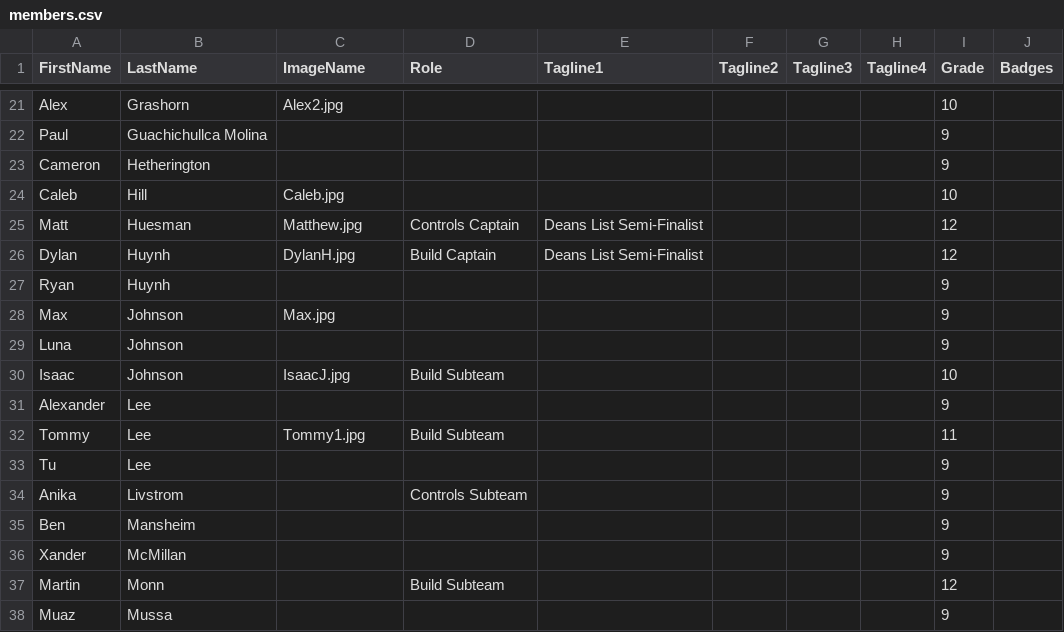
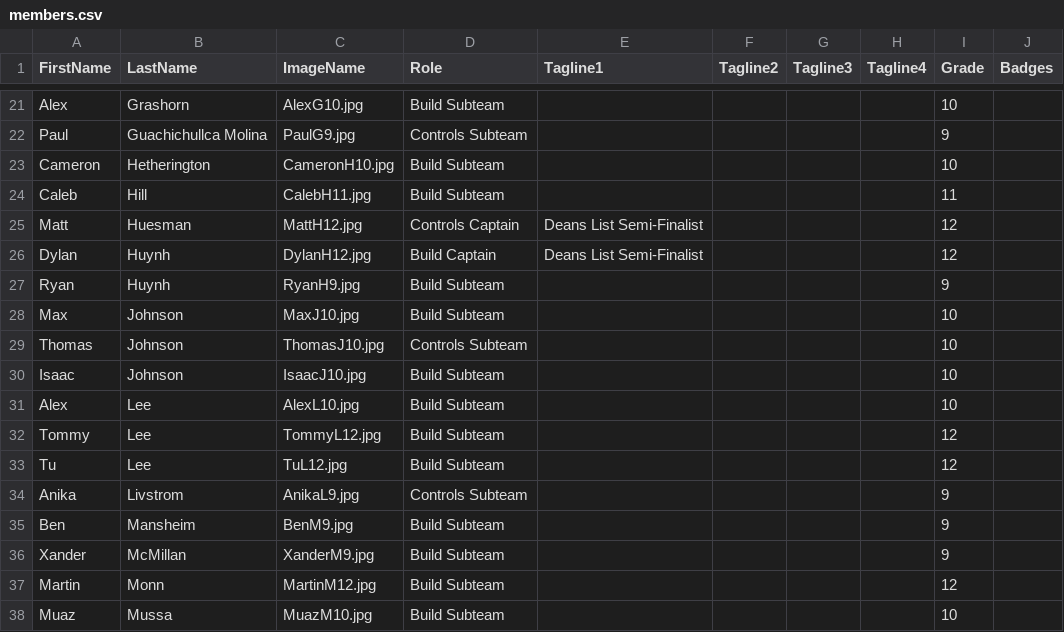
Before and after one commit to frc2052/frc2052.github.io, a CSV file: _data/members.csv, drawn as a sheet; only a part is shown, gaps mark what is left out; removed rows and columns are numbered as before the commit, all else as after; the diff covers the shown part only; the diff names each change by its address in the sheet, - before the commit and + after, or states it on an @@ line.

Commit message:
Worked on broken images and files

```diff
--- a/_data/members.csv
+++ b/_data/members.csv
-C21 (ImageName): Alex2.jpg
+C21 (ImageName): AlexG10.jpg
-D21 (Role): (empty)
+D21 (Role): Build Subteam
-C22 (ImageName): (empty)
+C22 (ImageName): PaulG9.jpg
-D22 (Role): (empty)
+D22 (Role): Controls Subteam
-C23 (ImageName): (empty)
+C23 (ImageName): CameronH10.jpg
-D23:D24 (Role): (empty)
+D23:D24 (Role): Build Subteam
-I23 (Grade): 9
+I23 (Grade): 10
-C24 (ImageName): Caleb.jpg
+C24 (ImageName): CalebH11.jpg
-I24 (Grade): 10
+I24 (Grade): 11
-C25 (ImageName): Matthew.jpg
+C25 (ImageName): MattH12.jpg
-C26 (ImageName): DylanH.jpg
+C26 (ImageName): DylanH12.jpg
-C27 (ImageName): (empty)
+C27 (ImageName): RyanH9.jpg
-D27:D28 (Role): (empty)
+D27:D28 (Role): Build Subteam
-C28 (ImageName): Max.jpg
+C28 (ImageName): MaxJ10.jpg
-I28 (Grade): 9
+I28 (Grade): 10
-row 29: Luna | Johnson |  |  |  |  |  |  | 9
+row 29: Thomas | Johnson | ThomasJ10.jpg | Controls Subteam |  |  |  |  | 10
-C30 (ImageName): IsaacJ.jpg
+C30 (ImageName): IsaacJ10.jpg
-row 31: Alexander | Lee |  |  |  |  |  |  | 9
+row 31: Alex | Lee | AlexL10.jpg | Build Subteam |  |  |  |  | 10
-C32 (ImageName): Tommy1.jpg
+C32 (ImageName): TommyL12.jpg
-I32 (Grade): 11
+I32 (Grade): 12
-C33 (ImageName): (empty)
+C33 (ImageName): TuL12.jpg
-D33 (Role): (empty)
+D33 (Role): Build Subteam
-I33 (Grade): 9
+I33 (Grade): 12
-C34 (ImageName): (empty)
+C34 (ImageName): AnikaL9.jpg
-C35 (ImageName): (empty)
+C35 (ImageName): BenM9.jpg
-D35:D36 (Role): (empty)
+D35:D36 (Role): Build Subteam
-C36 (ImageName): (empty)
+C36 (ImageName): XanderM9.jpg
-C37 (ImageName): (empty)
+C37 (ImageName): MartinM12.jpg
-C38 (ImageName): (empty)
+C38 (ImageName): MuazM10.jpg
-D38 (Role): (empty)
+D38 (Role): Build Subteam
-I38 (Grade): 9
+I38 (Grade): 10
```
Also changed, not shown: 2 added rows and 62 edited cells elsewhere in this file, 33 other files.
